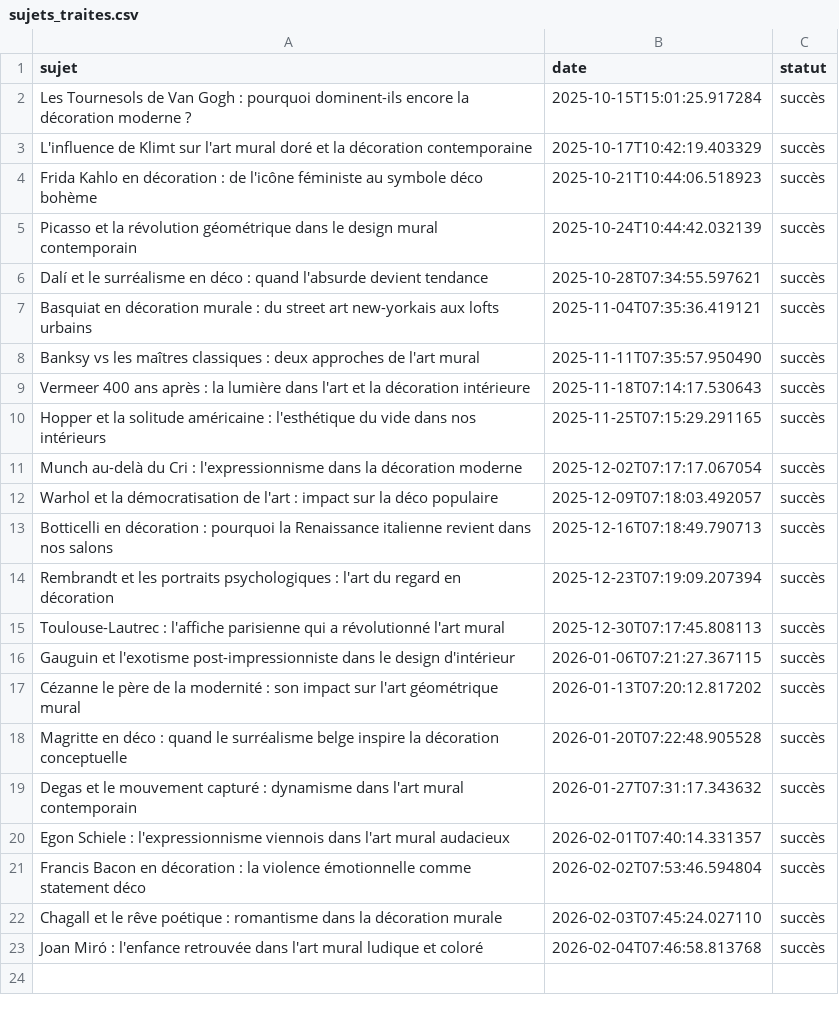
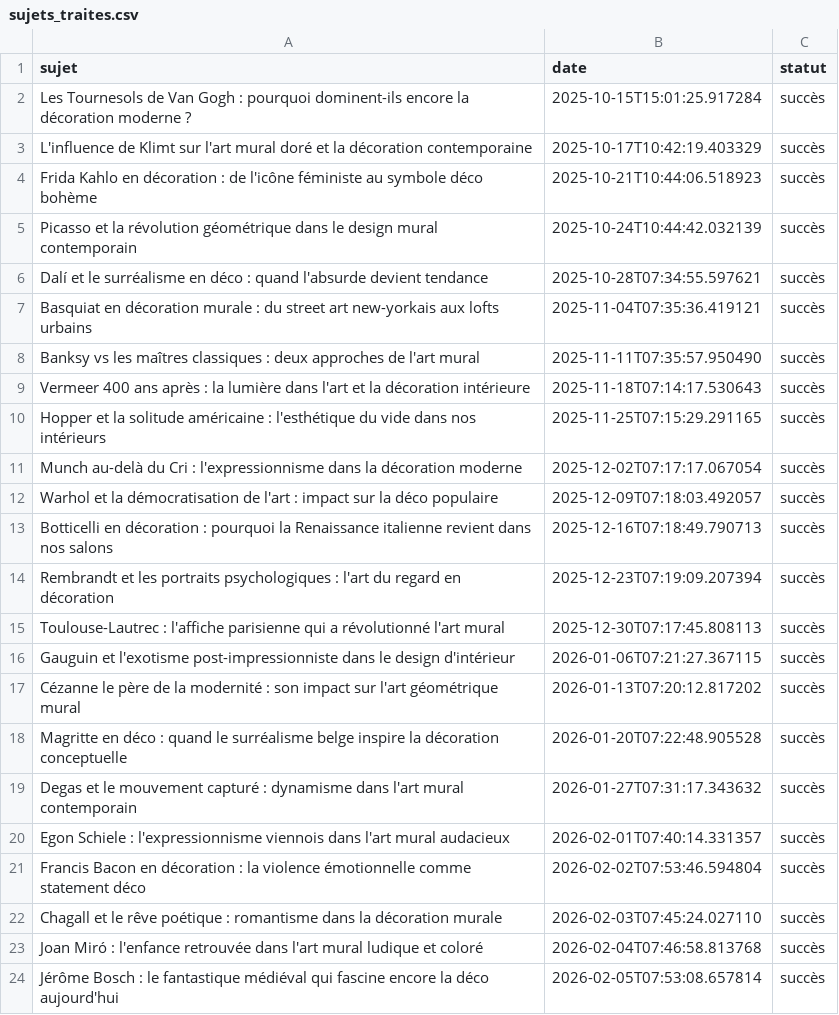
Before and after one commit to Metalosmose21/Artistes-celebres-1-, a CSV file: sujets_traites.csv, drawn as a sheet; the diff names each change by its address in the sheet, - before the commit and + after, or states it on an @@ line.

```diff
--- a/sujets_traites.csv
+++ b/sujets_traites.csv
+row 24: Jérôme Bosch : le fantastique médiéval qui fascine encore la déco aujourd'hui | 2026-02-05T07:53:08.657814 | succès
```
Also changed, not shown: sujets.csv.
